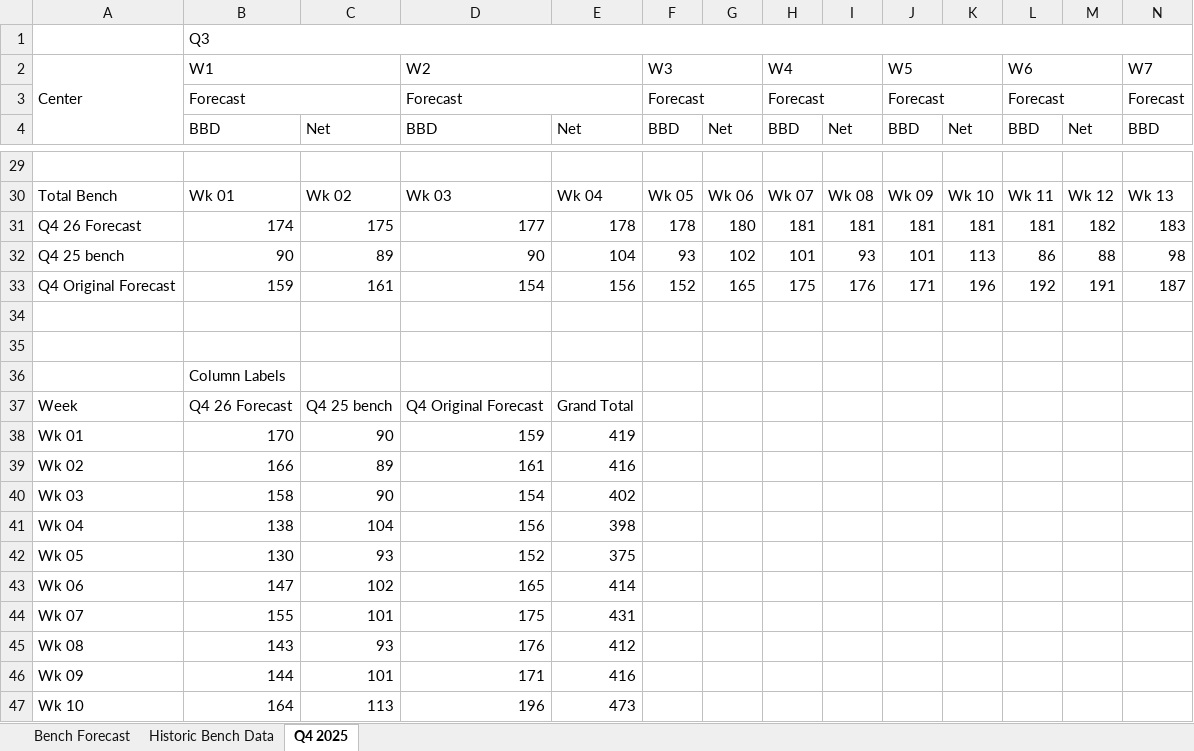
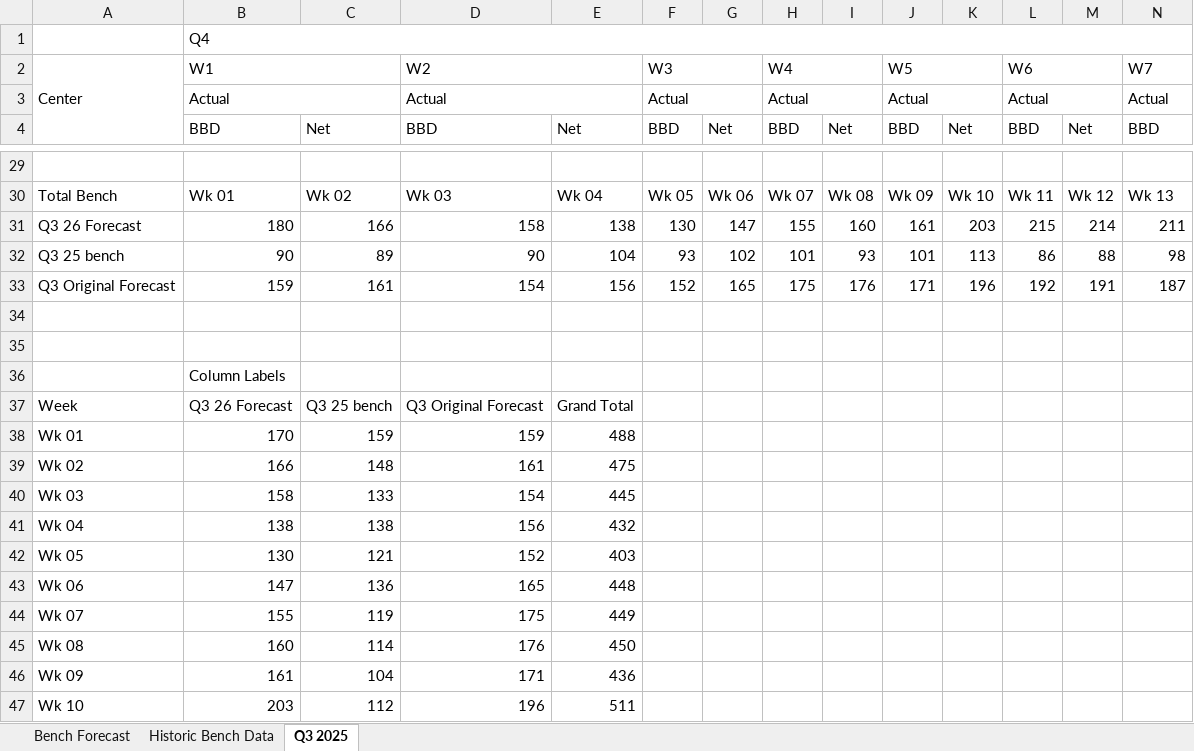
Before and after one commit to jaironaranjo-sudo/bench-forecast-dashboard, an Excel workbook: NA Bench Forecast.xlsx, sheet Q3 2025, drawn as a sheet; only a part is shown, gaps mark what is left out; values as stored, in another font and other column widths than the file's, no cell formats; charts and pictures not drawn; removed rows and columns are numbered as before the commit, all else as after; rows hold the shown columns only; the diff covers the shown part only; the diff names each change by its address in the sheet, - before the commit and + after, or states it on an @@ line.

Commit message:
data: update NA Bench Forecast — 2026-10-06 10:16

```diff
--- a/NA Bench Forecast.xlsx (sheet Q3 2025)
+++ b/NA Bench Forecast.xlsx (sheet Q3 2025)
-sheet tab: Q4 2025
+sheet tab: Q3 2025
-B1 (W1): Q3
+B1 (W1): Q4
-row 3:  | Forecast |  | Forecast |  | Forecast |  | Forecast |  | Forecast |  | Forecast |  | Forecast
+row 3:  | Actual |  | Actual |  | Actual |  | Actual |  | Actual |  | Actual |  | Actual
-row 31: Q4 26 Forecast | 174 | 175 | 177 | 178 | 178 | 180 | 181 | 181 | 181 | 181 | 181 | 182 | 183
+row 31: Q3 26 Forecast | 180 | 166 | 158 | 138 | 130 | 147 | 155 | 160 | 161 | 203 | 215 | 214 | 211
-A32 (Center): Q4 25 bench
+A32 (Center): Q3 25 bench
-A33 (Center): Q4 Original Forecast
+A33 (Center): Q3 Original Forecast
-B37 (W1): Q4 26 Forecast
+B37 (W1): Q3 26 Forecast
-C37: Q4 25 bench
+C37: Q3 25 bench
-D37 (W2): Q4 Original Forecast
+D37 (W2): Q3 Original Forecast
-C38: 90
+C38: 159
-E38: 419
+E38: 488
-C39: 89
+C39: 148
-E39: 416
+E39: 475
-C40: 90
+C40: 133
-E40: 402
+E40: 445
-C41: 104
+C41: 138
-E41: 398
+E41: 432
-C42: 93
+C42: 121
-E42: 375
+E42: 403
-C43: 102
+C43: 136
-E43: 414
+E43: 448
-C44: 101
+C44: 119
-E44: 431
+E44: 449
-B45 (W1): 143
+B45 (W1): 160
-C45: 93
+C45: 114
-E45: 412
+E45: 450
-B46 (W1): 144
+B46 (W1): 161
-C46: 101
+C46: 104
-E46: 416
+E46: 436
-B47 (W1): 164
+B47 (W1): 203
-C47: 113
+C47: 112
-E47: 473
+E47: 511
```
Also changed, not shown: 9 edited cells elsewhere in this sheet, sheet Bench Forecast, sheet Historic Bench Data, cell formats, charts or pictures.
